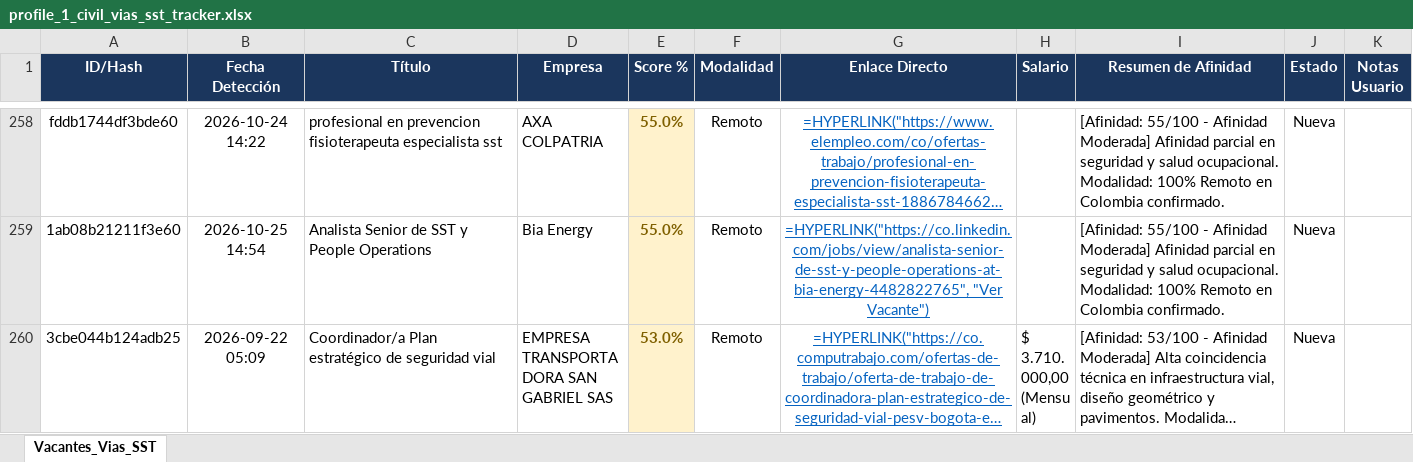
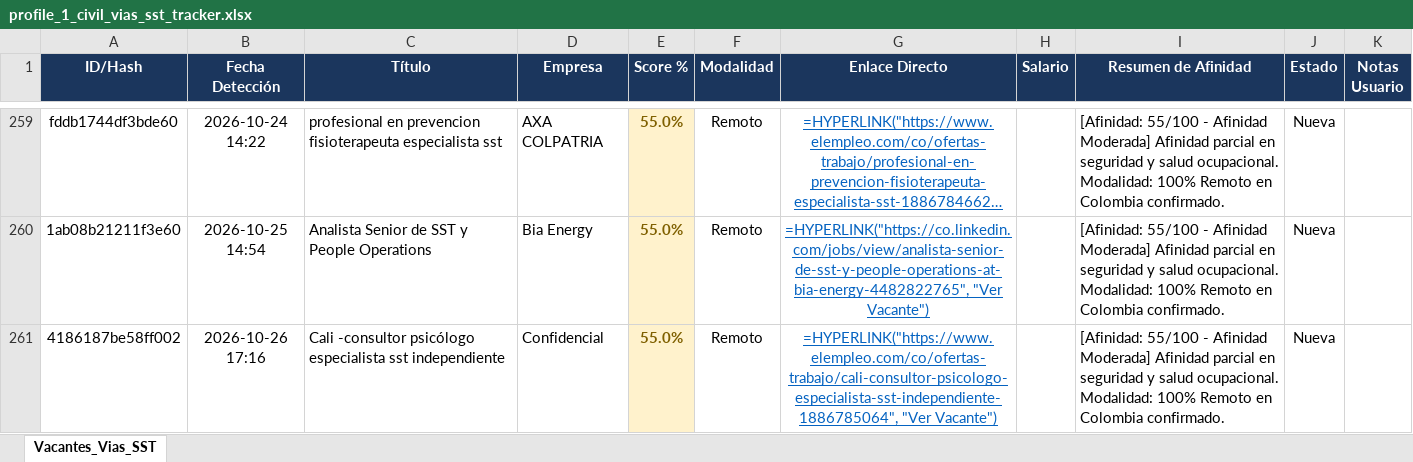
Before and after one commit to alejandromoli32-ui/tracker-jobs, an Excel workbook: output/profile_1_civil_vias_sst_tracker.xlsx, sheet Vacantes_Vias_SST, drawn as a sheet; only a part is shown, gaps mark what is left out; the shorter side is filled out with more unchanged rows; long unchanged cells end in …; values as stored, in another font and other column widths than the file's, no borders; formulas without a stored value are shown as written; the diff covers the shown part only; the diff names each change by its address in the sheet, - before the commit and + after, or states it on an @@ line.

```diff
--- a/output/profile_1_civil_vias_sst_tracker.xlsx (sheet Vacantes_Vias_SST)
+++ b/output/profile_1_civil_vias_sst_tracker.xlsx (sheet Vacantes_Vias_SST)
+row 261: 4186187be58ff002 | 2026-10-26 17:16 | Cali -consultor psicólogo especialista sst independiente | Confidencial | 55.0% | Remoto | =HYPERLINK("https://www.elempleo.com/co/ofertas-trabajo/cali-consultor-psicologo-especialista-sst-independiente-1886785064", "Ver Vacante") |  | [Afinidad: 55/100 - Afinidad Moderada] Afinidad parcial en seguridad y salud ocupacional. Modalidad: 100% Remoto en Colombia confirmado. | Nueva
```
Also changed, not shown: 2 added rows elsewhere in this sheet, output/profile_5_tecnico_sistemas_tracker.xlsx, output/profile_6_auxiliar_administrativo_tracker.xlsx, 10 other files.
